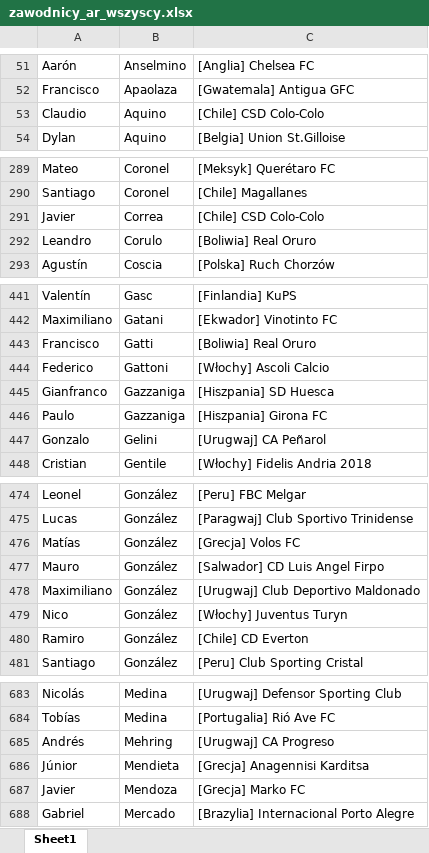
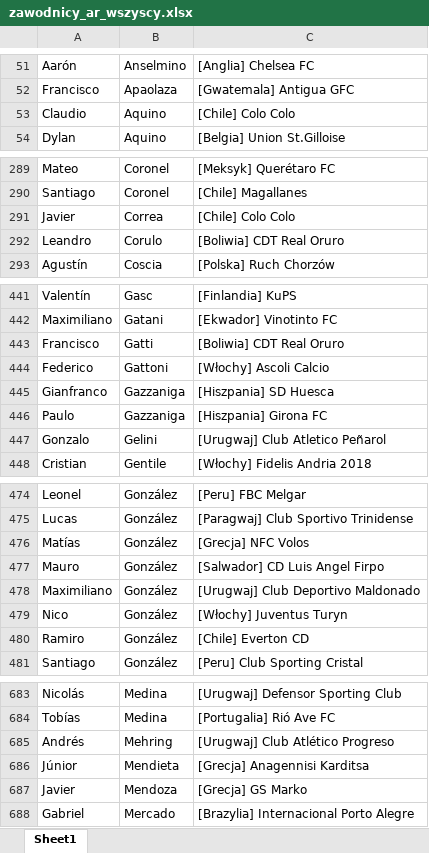
Before and after one commit to patrykus12/nationfootball, an Excel workbook: zawodnicy_ar_wszyscy.xlsx, sheet Sheet1, drawn as a sheet; only a part is shown, gaps mark what is left out; values as stored, in another font and other column widths than the file's, no borders; the diff covers the shown part only; the diff names each change by its address in the sheet, - before the commit and + after, or states it on an @@ line.

```diff
--- a/zawodnicy_ar_wszyscy.xlsx (sheet Sheet1)
+++ b/zawodnicy_ar_wszyscy.xlsx (sheet Sheet1)
-C53: [Chile] CSD Colo-Colo
+C53: [Chile] Colo Colo
-C291: [Chile] CSD Colo-Colo
+C291: [Chile] Colo Colo
-C292: [Boliwia] Real Oruro
+C292: [Boliwia] CDT Real Oruro
-C443: [Boliwia] Real Oruro
+C443: [Boliwia] CDT Real Oruro
-C447: [Urugwaj] CA Peñarol
+C447: [Urugwaj] Club Atletico Peñarol
-C476: [Grecja] Volos FC
+C476: [Grecja] NFC Volos
-C480: [Chile] CD Everton
+C480: [Chile] Everton CD
-C685: [Urugwaj] CA Progreso
+C685: [Urugwaj] Club Atlético Progreso
-C687: [Grecja] Marko FC
+C687: [Grecja] GS Marko
```
Also changed, not shown: 33 edited cells elsewhere in this sheet, zawodnicy_br_wszyscy.xlsx, zawodnicy_co.xlsx, 50 other files.
